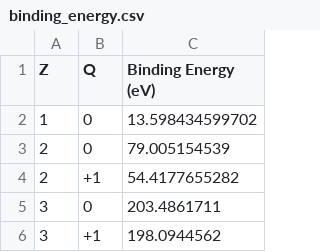
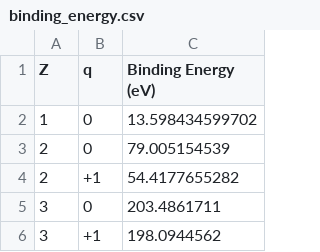
Before and after one commit to yoshimotomasahir/simcc, a CSV file: examples/binding_energy.csv, drawn as a sheet; only a part is shown.

```diff
--- a/examples/binding_energy.csv
+++ b/examples/binding_energy.csv
@@ -1,2 +1,2 @@
-Z,Q,Binding Energy (eV)
+Z,q,Binding Energy (eV)
 1,0,13.598434599702
```
Also changed, not shown: 4 other files.
